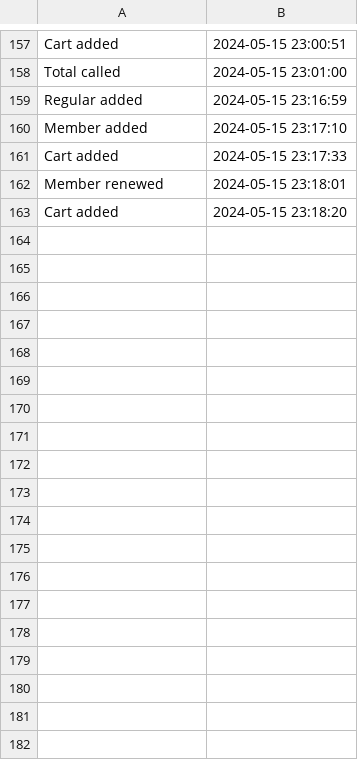
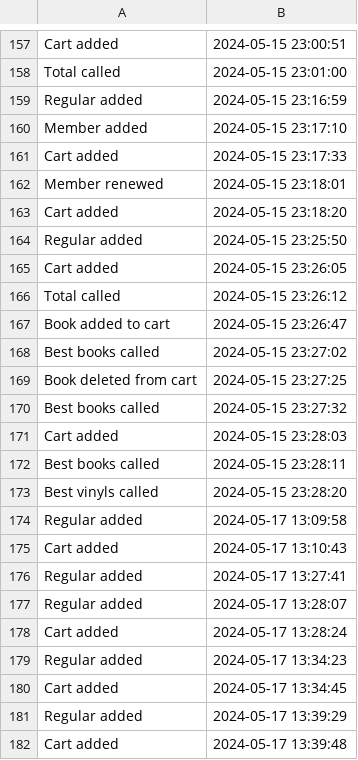
Before and after one commit to cosminabarbu/java, a CSV file: out/production/java/Files/Actions.csv, drawn as a sheet; only a part is shown, gaps mark what is left out; the diff names each change by its address in the sheet, - before the commit and + after, or states it on an @@ line.

```diff
--- a/out/production/java/Files/Actions.csv
+++ b/out/production/java/Files/Actions.csv
+row 164: Regular added | 2024-05-15 23:25:50
+row 165: Cart added | 2024-05-15 23:26:05
+row 166: Total called | 2024-05-15 23:26:12
+row 167: Book added to cart | 2024-05-15 23:26:47
+row 168: Best books called | 2024-05-15 23:27:02
+row 169: Book deleted from cart | 2024-05-15 23:27:25
+row 170: Best books called | 2024-05-15 23:27:32
+row 171: Cart added | 2024-05-15 23:28:03
+row 172: Best books called | 2024-05-15 23:28:11
+row 173: Best vinyls called | 2024-05-15 23:28:20
+row 174: Regular added | 2024-05-17 13:09:58
+row 175: Cart added | 2024-05-17 13:10:43
+row 176: Regular added | 2024-05-17 13:27:41
+row 177: Regular added | 2024-05-17 13:28:07
+row 178: Cart added | 2024-05-17 13:28:24
+row 179: Regular added | 2024-05-17 13:34:23
+row 180: Cart added | 2024-05-17 13:34:45
+row 181: Regular added | 2024-05-17 13:39:29
+row 182: Cart added | 2024-05-17 13:39:48
```
Also changed, not shown: Files/Actions.csv, 9 other files.
